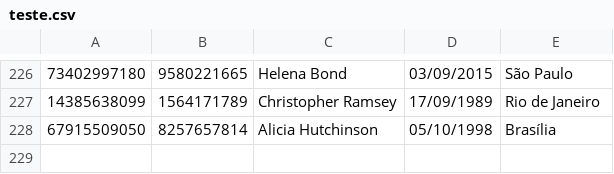
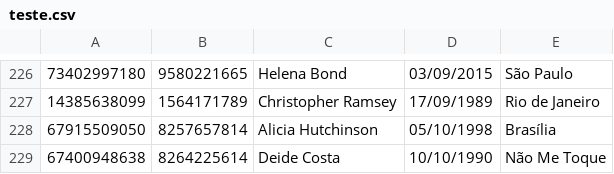
Before and after one commit to GalegoSonolento/TrabalhoArvores, a CSV file: teste.csv, drawn as a sheet; only a part is shown, gaps mark what is left out.

```diff
--- a/teste.csv
+++ b/teste.csv
@@ -228 +228,2 @@
 67915509050;8257657814;Alicia Hutchinson;05/10/1998;Brasília
+67400948638;8264225614;Deide Costa;10/10/1990;Não Me Toque
```
Also changed, not shown: 21 other files.
